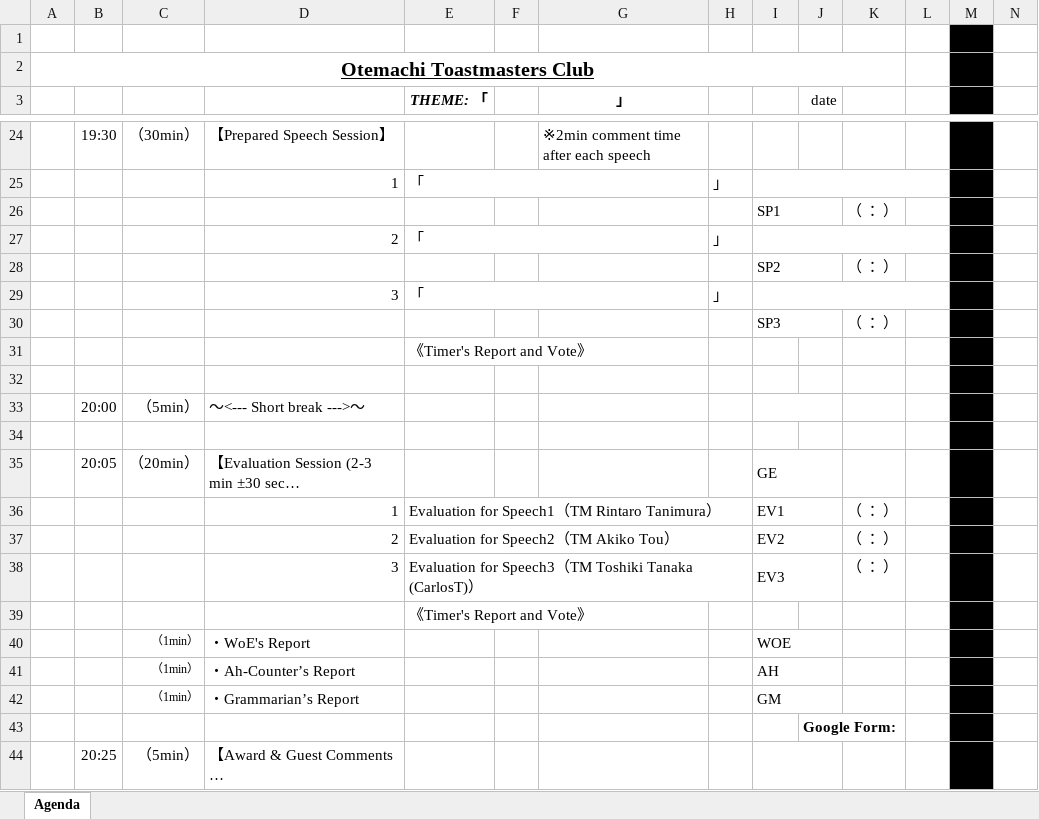
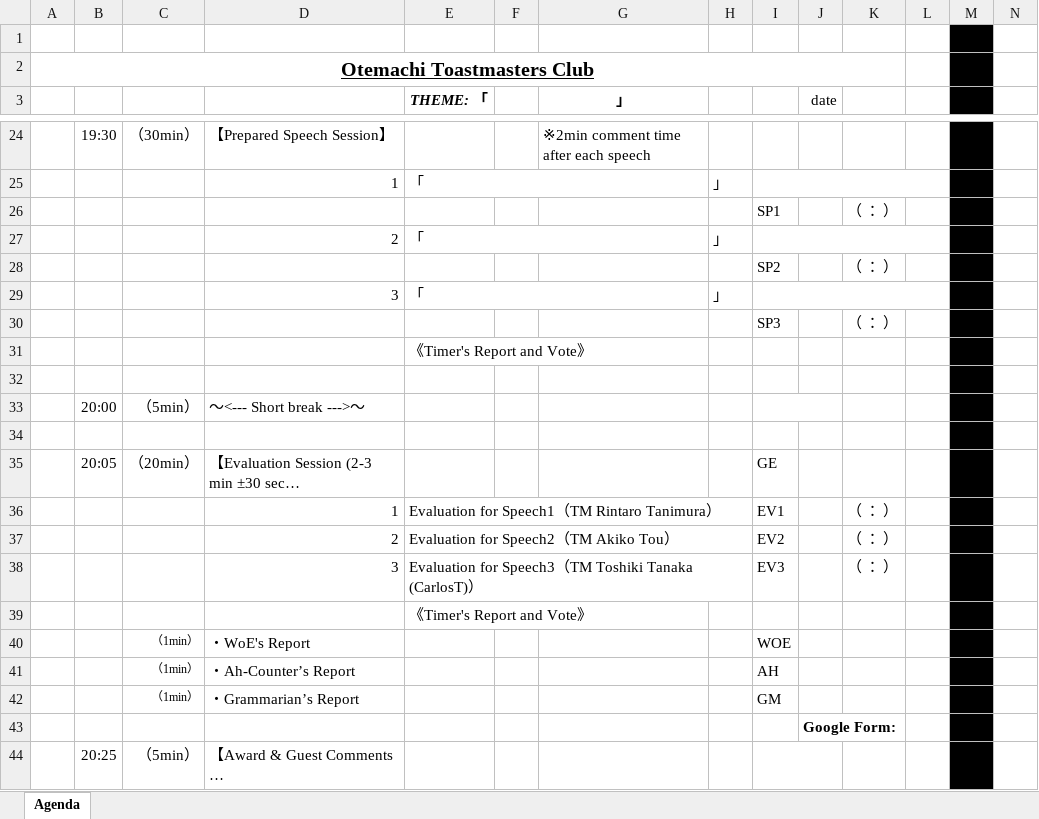
Before and after one commit to otemachitoastmasters-glitch/otemachiko, an Excel workbook: meeting_agenda_template.xlsx, sheet Agenda, drawn as a sheet; only a part is shown, gaps mark what is left out; long unchanged cells end in …; values as stored, in another font and other column widths than the file's, no borders; charts and pictures not drawn; the diff covers the shown part only; the diff names each change by its address in the sheet, - before the commit and + after, or states it on an @@ line.

Commit message:
Add files via upload

```diff
--- a/meeting_agenda_template.xlsx (sheet Agenda)
+++ b/meeting_agenda_template.xlsx (sheet Agenda)
-I26:J26 merged
-I28:J28 merged
-I30:J30 merged
-I35:J35 merged
-I36:J36 merged
-I37:J37 merged
-I38:J38 merged
-I40:J40 merged
-I41:J41 merged
-I42:J42 merged
```
Also changed, not shown: merged cells elsewhere in this sheet.
